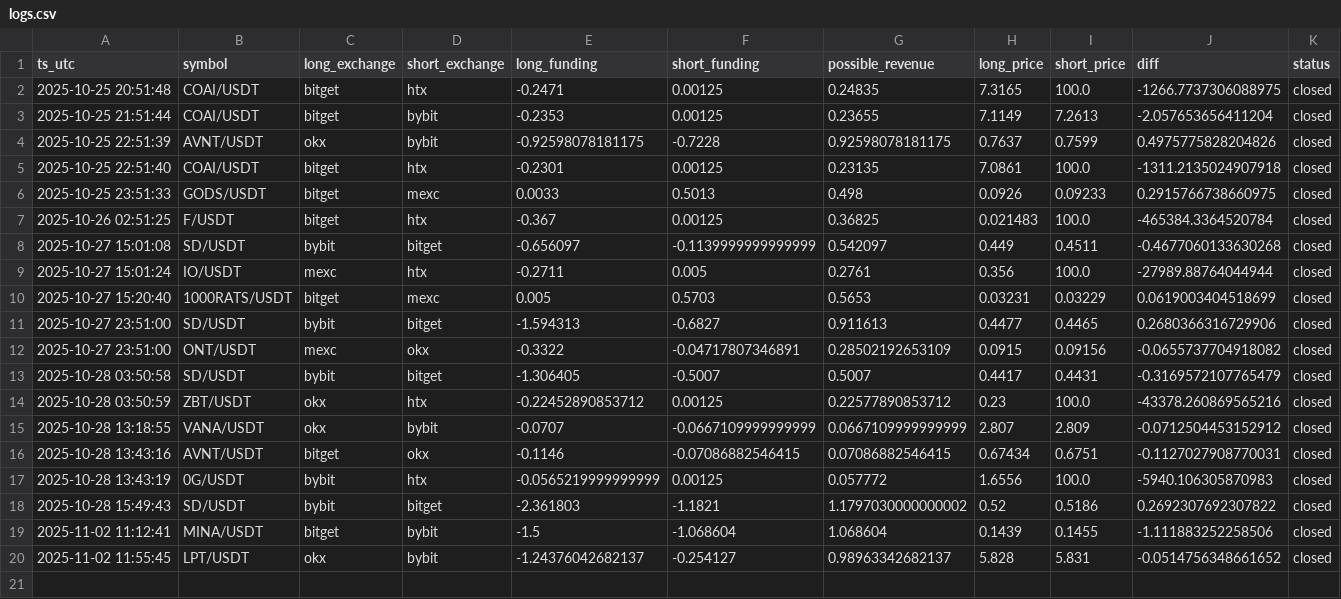
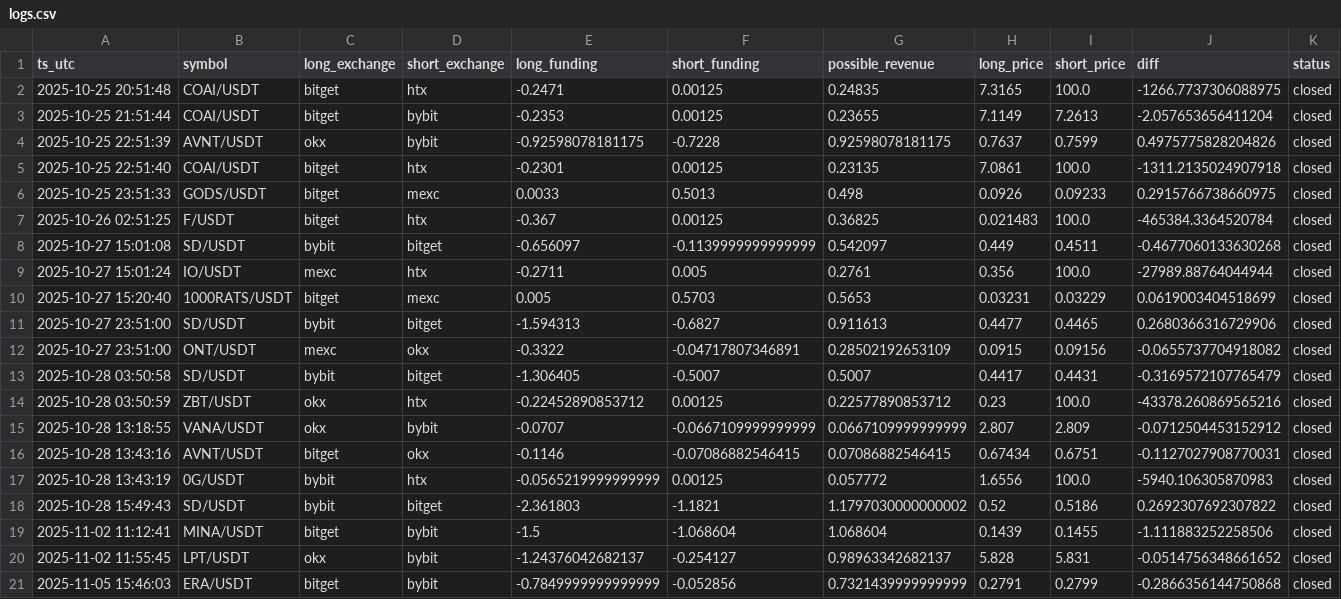
Before and after one commit to queeemowww/funfink, a CSV file: data/logs.csv, drawn as a sheet.

```diff
--- a/data/logs.csv
+++ b/data/logs.csv
@@ -20 +20,2 @@ ts_utc,symbol,long_exchange,short_exchange,long_funding,short_funding,possible_r
 2025-11-02 11:55:45,LPT/USDT,okx,bybit,-1.24376042682137,-0.254127,0.98963342682137,5.828,5.831,-0.0514756348661652,closed
+2025-11-05 15:46:03,ERA/USDT,bitget,bybit,-0.7849999999999999,-0.052856,0.7321439999999999,0.2791,0.2799,-0.2866356144750868,closed
```
Also changed, not shown: 13 other files.
